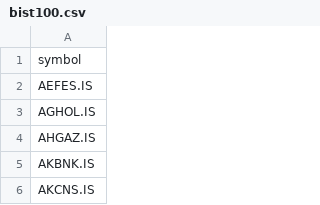
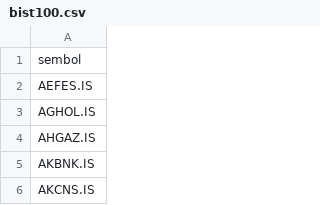
Before and after one commit to forcemy/bist100-analiz, a CSV file: bist100.csv, drawn as a sheet; only a part is shown.

Commit message:
Update bist100.csv

```diff
--- a/bist100.csv
+++ b/bist100.csv
@@ -1,2 +1,2 @@
-symbol
+sembol
 AEFES.IS
```
